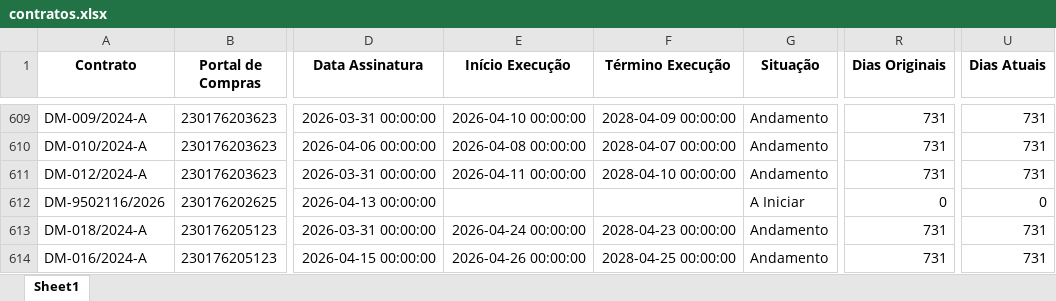
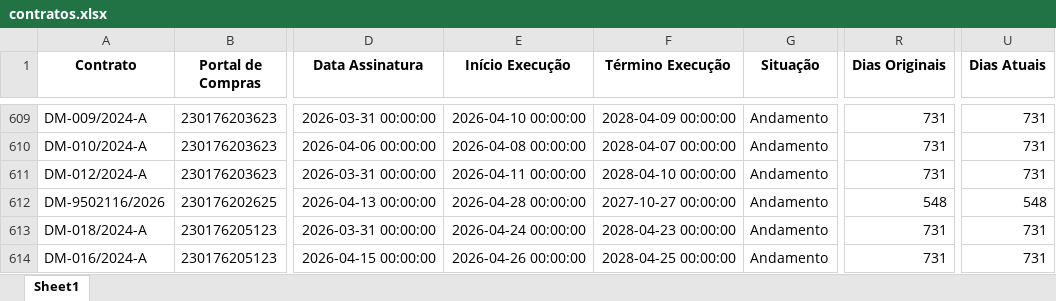
Before and after one commit to transparencia-mg/portal_obras, an Excel workbook: upload/contratos.xlsx, sheet Sheet1, drawn as a sheet; only a part is shown, gaps mark what is left out; values as stored, in another font and other column widths than the file's, no borders; the diff covers the shown part only; the diff names each change by its address in the sheet, - before the commit and + after, or states it on an @@ line.

Commit message:
Add files via upload

```diff
--- a/upload/contratos.xlsx (sheet Sheet1)
+++ b/upload/contratos.xlsx (sheet Sheet1)
-E612 (Início Execução): (empty)
+E612 (Início Execução): 2026-04-28 00:00:00
-F612 (Término Execução): (empty)
+F612 (Término Execução): 2027-10-27 00:00:00
-G612 (Situação): A Iniciar
+G612 (Situação): Andamento
-R612 (Dias Originais): 0
+R612 (Dias Originais): 548
-U612 (Dias Atuais): 0
+U612 (Dias Atuais): 548
```
Also changed, not shown: 4 added rows, 1 removed row and 175 edited cells elsewhere in this sheet, upload/coordenadas.xlsx, upload/fiscais.xlsx, 3 other files.
